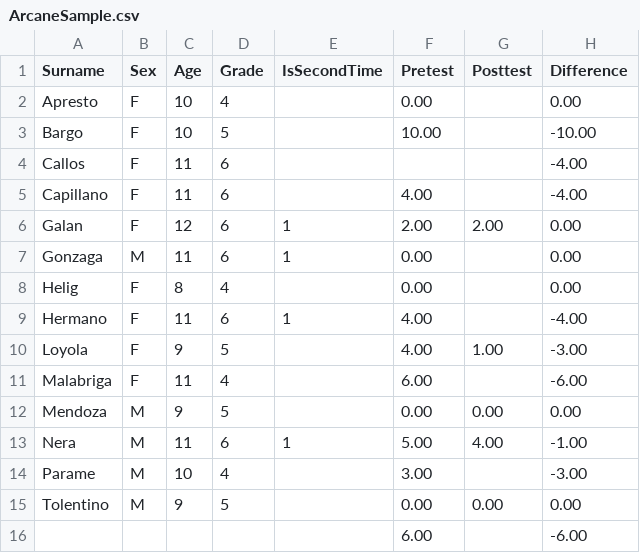
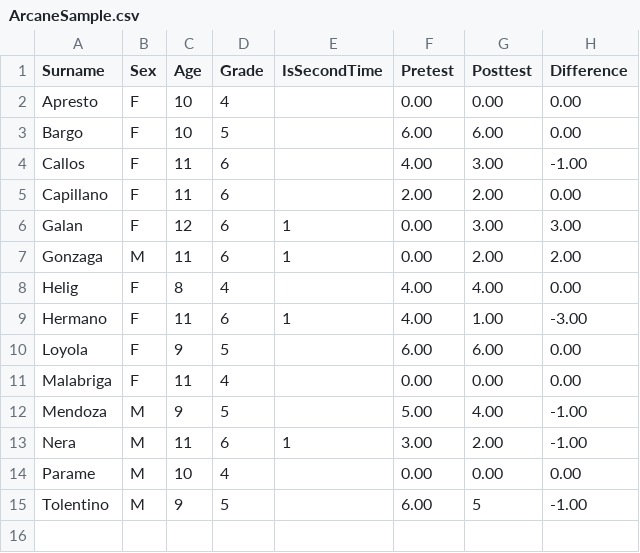
Before and after one commit to CharlesO55/CAPIET-Framework, a CSV file: Datasets/ArcaneSample.csv, drawn as a sheet.

```diff
--- a/Datasets/ArcaneSample.csv
+++ b/Datasets/ArcaneSample.csv
@@ -1,16 +1,15 @@
 Surname,Sex,Age,Grade,IsSecondTime,Pretest,Posttest,Difference
-Apresto,F,10,4,,0.00,,0.00
-Bargo,F,10,5,,10.00,,-10.00
-Callos,F,11,6,,,,-4.00
-Capillano,F,11,6,,4.00,,-4.00
-Galan,F,12,6,1,2.00,2.00,0.00
-Gonzaga,M,11,6,1,0.00,,0.00
-Helig,F,8,4,,0.00,,0.00
-Hermano,F,11,6,1,4.00,,-4.00
-Loyola,F,9,5,,4.00,1.00,-3.00
-Malabriga,F,11,4,,6.00,,-6.00
-Mendoza,M,9,5,,0.00,0.00,0.00
-Nera,M,11,6,1,5.00,4.00,-1.00
-Parame,M,10,4,,3.00,,-3.00
-Tolentino,M,9,5,,0.00,0.00,0.00
-,,,,,6.00,,-6.00
+Apresto,F,10,4,,0.00,0.00,0.00
+Bargo,F,10,5,,6.00,6.00,0.00
+Callos,F,11,6,,4.00,3.00,-1.00
+Capillano,F,11,6,,2.00,2.00,0.00
+Galan,F,12,6,1,0.00,3.00,3.00
+Gonzaga,M,11,6,1,0.00,2.00,2.00
+Helig,F,8,4,,4.00,4.00,0.00
+Hermano,F,11,6,1,4.00,1.00,-3.00
+Loyola,F,9,5,,6.00,6.00,0.00
+Malabriga,F,11,4,,0.00,0.00,0.00
+Mendoza,M,9,5,,5.00,4.00,-1.00
+Nera,M,11,6,1,3.00,2.00,-1.00
+Parame,M,10,4,,0.00,0.00,0.00
+Tolentino,M,9,5,,6.00,5,-1.00
```
Also changed, not shown: 5 other files.
